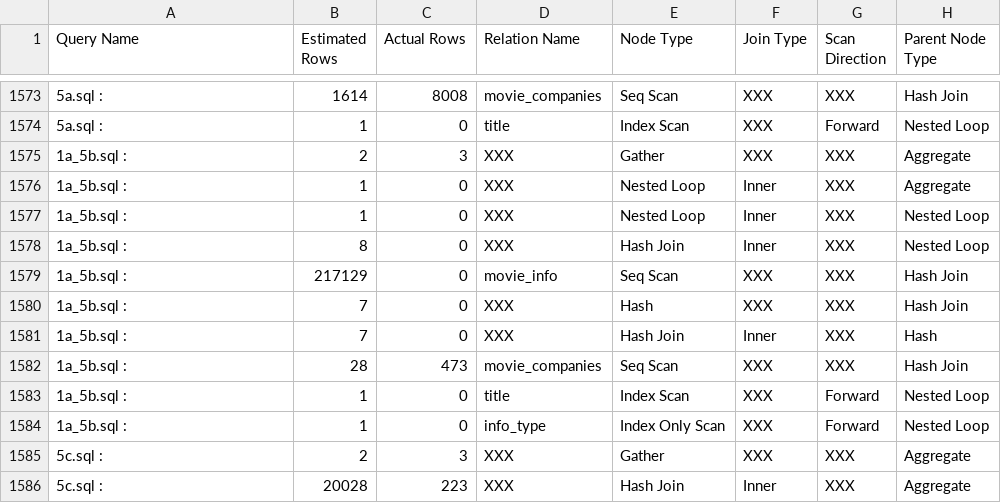
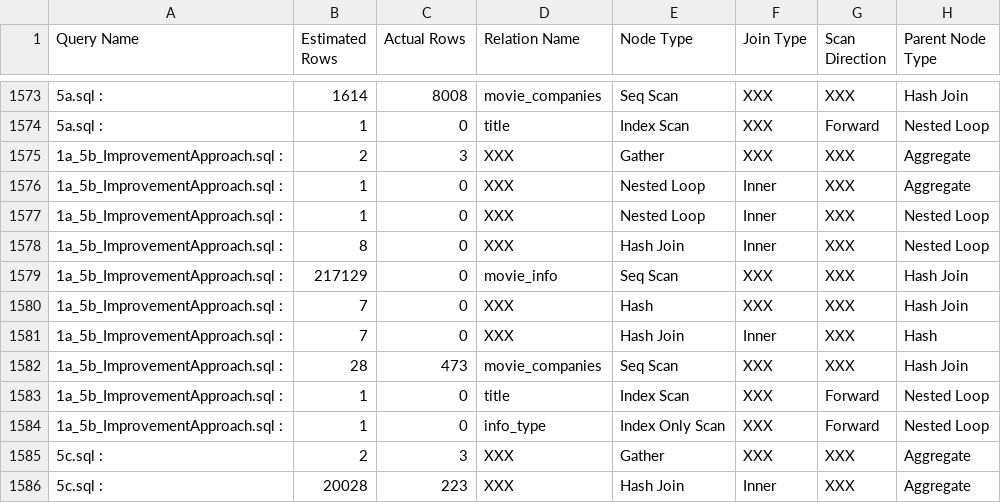
Before and after one commit to MidgardSnake/BachelorProject_Ludwig_V2, a CSV file: IMDb/Resultfiles/CRITICAL_values_bias1.01.csv, drawn as a sheet; only a part is shown, gaps mark what is left out.

```diff
--- a/IMDb/Resultfiles/CRITICAL_values_bias1.01.csv
+++ b/IMDb/Resultfiles/CRITICAL_values_bias1.01.csv
@@ -1574,12 +1574,12 @@ Query Name,Estimated Rows,Actual Rows,Relation Name,Node Type,Join Type,Scan Dir
 5a.sql :,1,0,title,Index Scan,XXX,Forward,Nested Loop
-1a_5b.sql :,2,3,XXX,Gather,XXX,XXX,Aggregate
-1a_5b.sql :,1,0,XXX,Nested Loop,Inner,XXX,Aggregate
-1a_5b.sql :,1,0,XXX,Nested Loop,Inner,XXX,Nested Loop
-1a_5b.sql :,8,0,XXX,Hash Join,Inner,XXX,Nested Loop
-1a_5b.sql :,217129,0,movie_info,Seq Scan,XXX,XXX,Hash Join
-1a_5b.sql :,7,0,XXX,Hash,XXX,XXX,Hash Join
-1a_5b.sql :,7,0,XXX,Hash Join,Inner,XXX,Hash
-1a_5b.sql :,28,473,movie_companies,Seq Scan,XXX,XXX,Hash Join
-1a_5b.sql :,1,0,title,Index Scan,XXX,Forward,Nested Loop
-1a_5b.sql :,1,0,info_type,Index Only Scan,XXX,Forward,Nested Loop
+1a_5b_ImprovementApproach.sql :,2,3,XXX,Gather,XXX,XXX,Aggregate
+1a_5b_ImprovementApproach.sql :,1,0,XXX,Nested Loop,Inner,XXX,Aggregate
+1a_5b_ImprovementApproach.sql :,1,0,XXX,Nested Loop,Inner,XXX,Nested Loop
+1a_5b_ImprovementApproach.sql :,8,0,XXX,Hash Join,Inner,XXX,Nested Loop
+1a_5b_ImprovementApproach.sql :,217129,0,movie_info,Seq Scan,XXX,XXX,Hash Join
+1a_5b_ImprovementApproach.sql :,7,0,XXX,Hash,XXX,XXX,Hash Join
+1a_5b_ImprovementApproach.sql :,7,0,XXX,Hash Join,Inner,XXX,Hash
+1a_5b_ImprovementApproach.sql :,28,473,movie_companies,Seq Scan,XXX,XXX,Hash Join
+1a_5b_ImprovementApproach.sql :,1,0,title,Index Scan,XXX,Forward,Nested Loop
+1a_5b_ImprovementApproach.sql :,1,0,info_type,Index Only Scan,XXX,Forward,Nested Loop
 5c.sql :,2,3,XXX,Gather,XXX,XXX,Aggregate
```
Also changed, not shown: IMDb/Resultfiles/CRITICAL_values_bias2.0.csv, IMDb/Resultfiles/CRITICAL_values_bias_10.00.csv, 9 other files.
